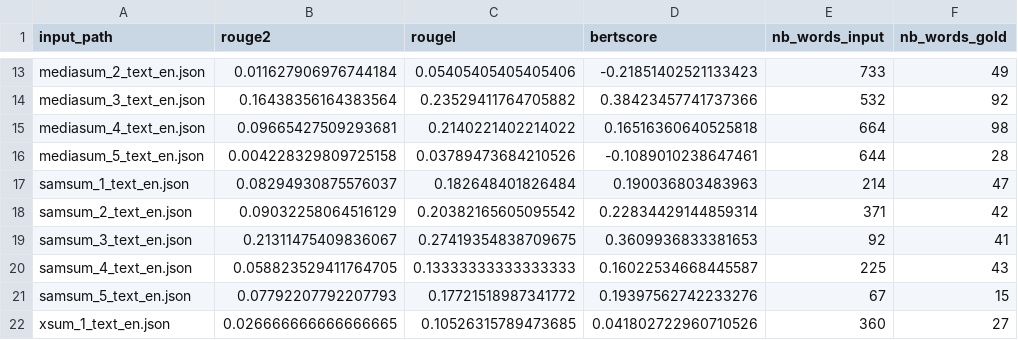
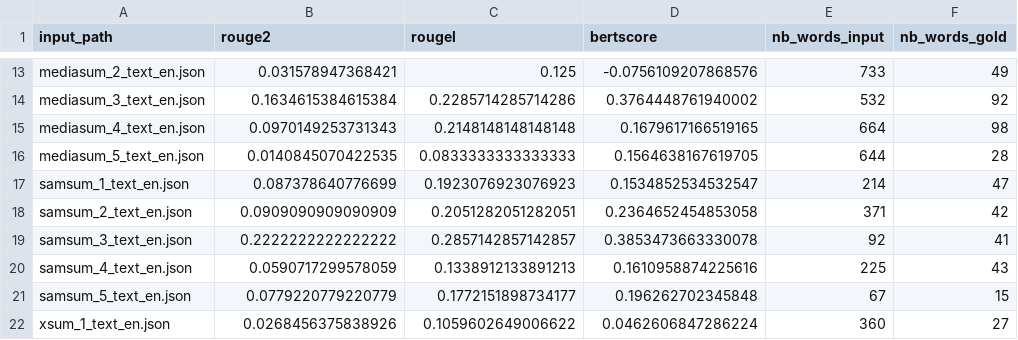
Before and after one commit to Indyuce/meeting-summerization-model-evaluation, a CSV file: python/english_french/results/4/scores.csv, drawn as a sheet; only a part is shown, gaps mark what is left out; the diff covers the shown part only; the diff names each change by its address in the sheet, - before the commit and + after, or states it on an @@ line.

```diff
--- a/python/english_french/results/4/scores.csv
+++ b/python/english_french/results/4/scores.csv
-B13 (rouge2): 0.011627906976744184
+B13 (rouge2): 0.031578947368421
-C13 (rougel): 0.05405405405405406
+C13 (rougel): 0.125
-D13 (bertscore): -0.21851402521133423
+D13 (bertscore): -0.0756109207868576
-B14 (rouge2): 0.16438356164383564
+B14 (rouge2): 0.1634615384615384
-C14 (rougel): 0.23529411764705882
+C14 (rougel): 0.2285714285714286
-D14 (bertscore): 0.38423457741737366
+D14 (bertscore): 0.3764448761940002
-B15 (rouge2): 0.09665427509293681
+B15 (rouge2): 0.0970149253731343
-C15 (rougel): 0.2140221402214022
+C15 (rougel): 0.2148148148148148
-D15 (bertscore): 0.16516360640525818
+D15 (bertscore): 0.1679617166519165
-B16 (rouge2): 0.004228329809725158
+B16 (rouge2): 0.0140845070422535
-C16 (rougel): 0.03789473684210526
+C16 (rougel): 0.0833333333333333
-D16 (bertscore): -0.1089010238647461
+D16 (bertscore): 0.1564638167619705
-B17 (rouge2): 0.08294930875576037
+B17 (rouge2): 0.087378640776699
-C17 (rougel): 0.182648401826484
+C17 (rougel): 0.1923076923076923
-D17 (bertscore): 0.190036803483963
+D17 (bertscore): 0.1534852534532547
-B18 (rouge2): 0.09032258064516129
+B18 (rouge2): 0.0909090909090909
-C18 (rougel): 0.20382165605095542
+C18 (rougel): 0.2051282051282051
-D18 (bertscore): 0.22834429144859314
+D18 (bertscore): 0.2364652454853058
-B19 (rouge2): 0.21311475409836067
+B19 (rouge2): 0.2222222222222222
-C19 (rougel): 0.27419354838709675
+C19 (rougel): 0.2857142857142857
-D19 (bertscore): 0.3609936833381653
+D19 (bertscore): 0.3853473663330078
-B20 (rouge2): 0.058823529411764705
+B20 (rouge2): 0.0590717299578059
-C20 (rougel): 0.13333333333333333
+C20 (rougel): 0.1338912133891213
-D20 (bertscore): 0.16022534668445587
+D20 (bertscore): 0.1610958874225616
-B21 (rouge2): 0.07792207792207793
+B21 (rouge2): 0.0779220779220779
-C21 (rougel): 0.17721518987341772
+C21 (rougel): 0.1772151898734177
-D21 (bertscore): 0.19397562742233276
+D21 (bertscore): 0.196262702345848
-B22 (rouge2): 0.026666666666666665
+B22 (rouge2): 0.0268456375838926
-C22 (rougel): 0.10526315789473685
+C22 (rougel): 0.1059602649006622
-D22 (bertscore): 0.041802722960710526
+D22 (bertscore): 0.0462606847286224
```
Also changed, not shown: 44 edited cells elsewhere in this file, 2 other files.
